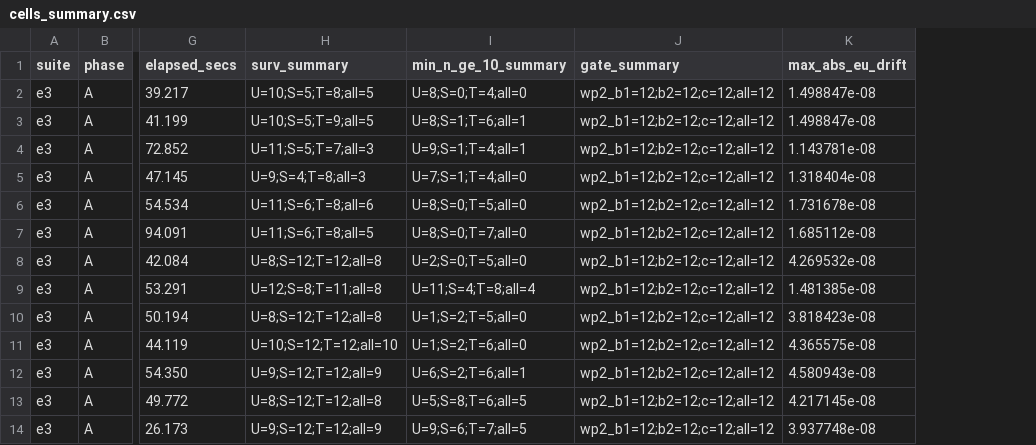
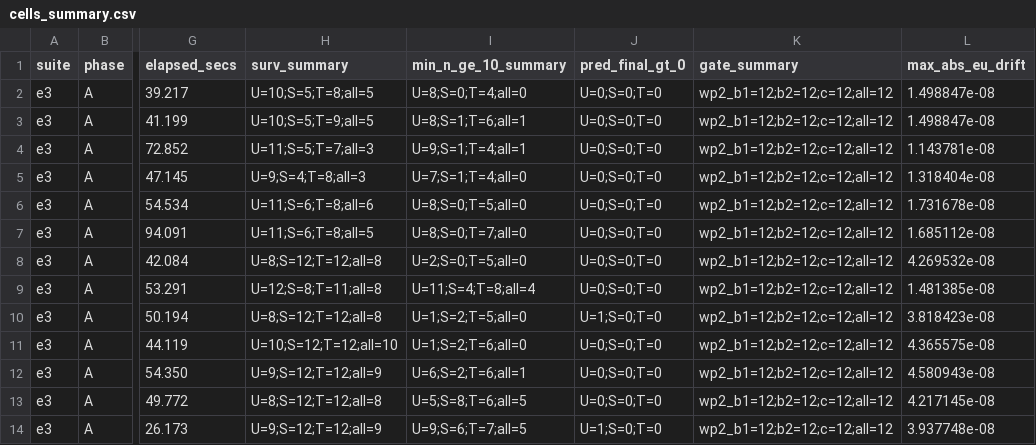
Before and after one commit to DuongNAD/Anima-Engine, a CSV file: artifacts/experiments/viab1-shared-viability/cells_summary.csv, drawn as a sheet; only a part is shown, gaps mark what is left out; the diff names each change by its address in the sheet, - before the commit and + after, or states it on an @@ line.

Commit message:
docs(viab1): add E3 predator persistence, mut0 finding, and authorized probe source

```diff
--- a/artifacts/experiments/viab1-shared-viability/cells_summary.csv
+++ b/artifacts/experiments/viab1-shared-viability/cells_summary.csv
+column J (pred_final_gt_0), rows 2-14: U=0;S=0;T=0 | U=0;S=0;T=0 | U=0;S=0;T=0 | U=0;S=0;T=0 | U=0;S=0;T=0 | U=0;S=0;T=0 | U=0;S=0;T=0 | U=0;S=0;T=0 | U=1;S=0;T=0 | U=0;S=0;T=0 | U=0;S=0;T=0 | U=0;S=0;T=0 | U=1;S=0;T=0
```
Also changed, not shown: 6 other files.
